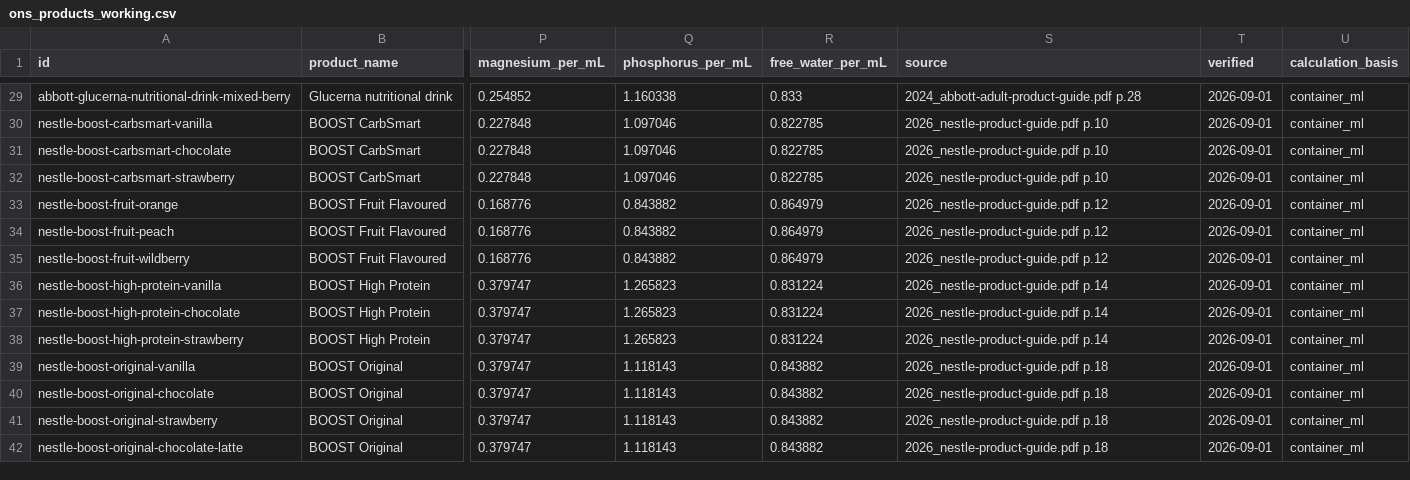
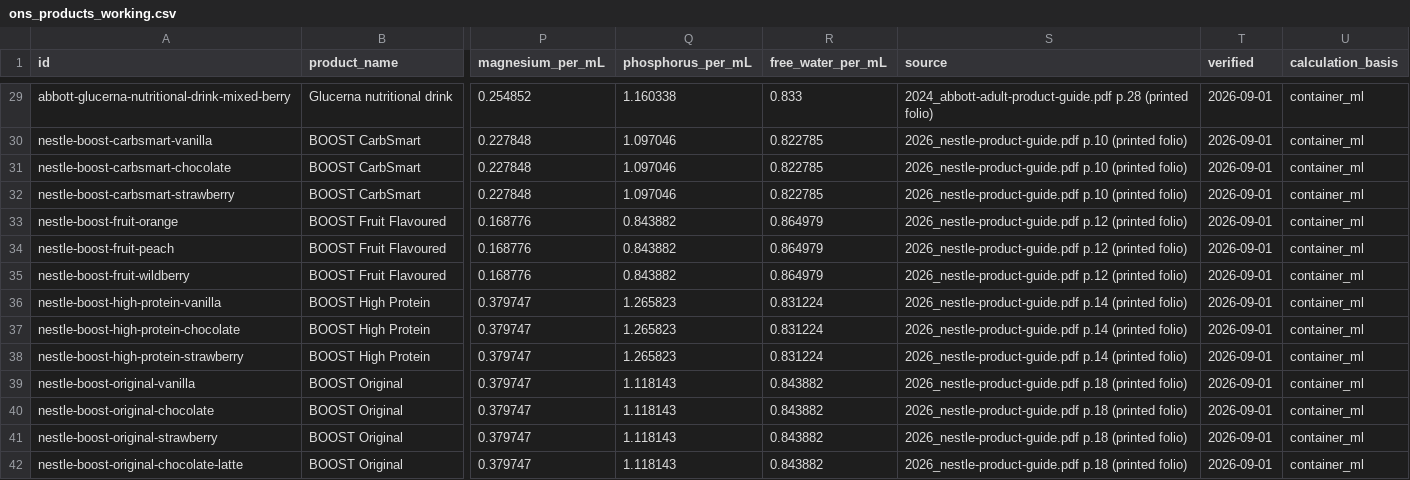
Before and after one commit to greywhitebinary/inpatient_feeds_calculator, a CSV file: formulary_working/ons_products_working.csv, drawn as a sheet; only a part is shown, gaps mark what is left out; the diff covers the shown part only; the diff names each change by its address in the sheet, - before the commit and + after, or states it on an @@ line.

```diff
--- a/formulary_working/ons_products_working.csv
+++ b/formulary_working/ons_products_working.csv
-S29 (source): 2024_abbott-adult-product-guide.pdf p.28
+S29 (source): 2024_abbott-adult-product-guide.pdf p.28 (printed folio)
-S30:S32 (source): 2026_nestle-product-guide.pdf p.10
+S30:S32 (source): 2026_nestle-product-guide.pdf p.10 (printed folio)
-S33:S35 (source): 2026_nestle-product-guide.pdf p.12
+S33:S35 (source): 2026_nestle-product-guide.pdf p.12 (printed folio)
-S36:S38 (source): 2026_nestle-product-guide.pdf p.14
+S36:S38 (source): 2026_nestle-product-guide.pdf p.14 (printed folio)
-S39:S42 (source): 2026_nestle-product-guide.pdf p.18
+S39:S42 (source): 2026_nestle-product-guide.pdf p.18 (printed folio)
```
Also changed, not shown: 40 edited cells elsewhere in this file, formulary_working/canada_formulas_working.csv, formulary_working/modular_products_working.csv, 10 other files.
